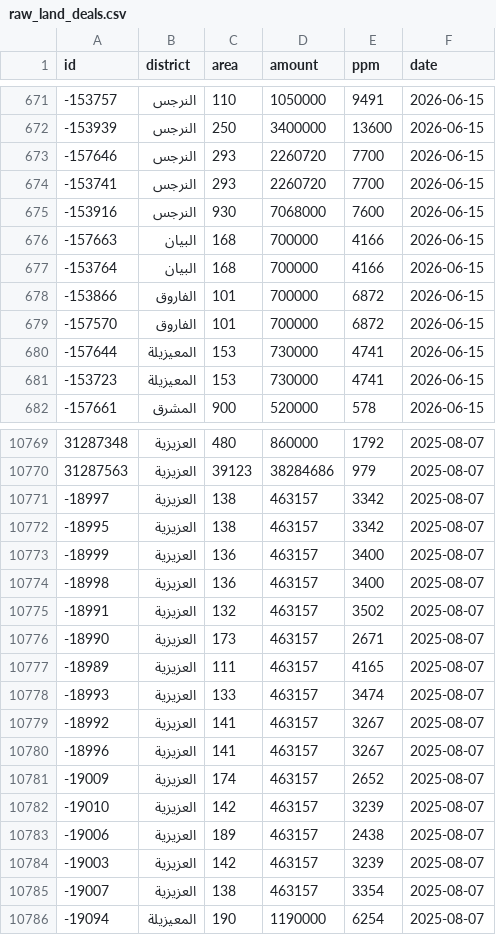
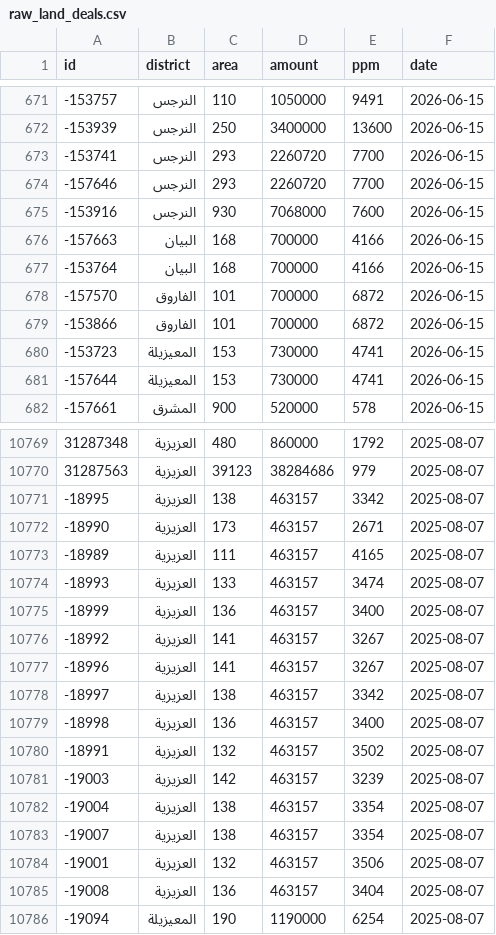
Before and after one commit to waldo75018-creator/riyadh-re-tracker, a CSV file: _tracker_build/raw_land_deals.csv, drawn as a sheet; only a part is shown, gaps mark what is left out; the diff covers the shown part only.

```diff
--- a/_tracker_build/raw_land_deals.csv
+++ b/_tracker_build/raw_land_deals.csv
@@ -672,4 +672,4 @@ id,district,area,amount,ppm,date
 -153939,النرجس,250,3400000,13600,2026-06-15
--157646,النرجس,293,2260720,7700,2026-06-15
 -153741,النرجس,293,2260720,7700,2026-06-15
+-157646,النرجس,293,2260720,7700,2026-06-15
 -153916,النرجس,930,7068000,7600,2026-06-15
@@ -677,6 +677,6 @@ id,district,area,amount,ppm,date
 -153764,البيان,168,700000,4166,2026-06-15
--153866,الفاروق,101,700000,6872,2026-06-15
 -157570,الفاروق,101,700000,6872,2026-06-15
--157644,المعيزيلة,153,730000,4741,2026-06-15
+-153866,الفاروق,101,700000,6872,2026-06-15
 -153723,المعيزيلة,153,730000,4741,2026-06-15
+-157644,المعيزيلة,153,730000,4741,2026-06-15
 -157661,المشرق,900,520000,578,2026-06-15
@@ -10770,7 +10770,3 @@ id,district,area,amount,ppm,date
 31287563,العزيزية,39123,38284686,979,2025-08-07
--18997,العزيزية,138,463157,3342,2025-08-07
 -18995,العزيزية,138,463157,3342,2025-08-07
--18999,العزيزية,136,463157,3400,2025-08-07
--18998,العزيزية,136,463157,3400,2025-08-07
--18991,العزيزية,132,463157,3502,2025-08-07
 -18990,العزيزية,173,463157,2671,2025-08-07
@@ -10778,9 +10774,13 @@ id,district,area,amount,ppm,date
 -18993,العزيزية,133,463157,3474,2025-08-07
+-18999,العزيزية,136,463157,3400,2025-08-07
 -18992,العزيزية,141,463157,3267,2025-08-07
 -18996,العزيزية,141,463157,3267,2025-08-07
--19009,العزيزية,174,463157,2652,2025-08-07
--19010,العزيزية,142,463157,3239,2025-08-07
--19006,العزيزية,189,463157,2438,2025-08-07
+-18997,العزيزية,138,463157,3342,2025-08-07
+-18998,العزيزية,136,463157,3400,2025-08-07
+-18991,العزيزية,132,463157,3502,2025-08-07
 -19003,العزيزية,142,463157,3239,2025-08-07
+-19004,العزيزية,138,463157,3354,2025-08-07
 -19007,العزيزية,138,463157,3354,2025-08-07
+-19001,العزيزية,132,463157,3506,2025-08-07
+-19008,العزيزية,136,463157,3404,2025-08-07
 -19094,المعيزيلة,190,1190000,6254,2025-08-07
```
Also changed, not shown: 121 moved rows elsewhere in this file, 1 other file.
